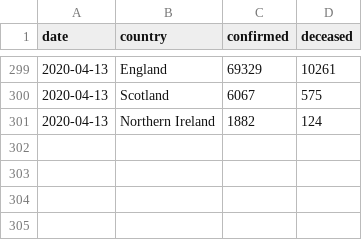
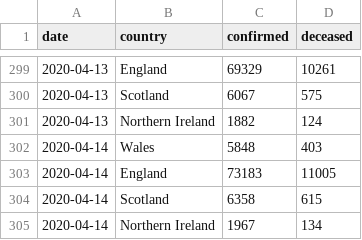
Before and after one commit to boogheta/coronavirus-countries, a CSV file: data/uk.csv, drawn as a sheet; only a part is shown, gaps mark what is left out.

```diff
--- a/data/uk.csv
+++ b/data/uk.csv
@@ -301 +301,5 @@ date,country,confirmed,deceased
 2020-04-13,Northern Ireland,1882,124
+2020-04-14,Wales,5848,403
+2020-04-14,England,73183,11005
+2020-04-14,Scotland,6358,615
+2020-04-14,Northern Ireland,1967,134
```
Also changed, not shown: data/germany.csv, data/time_series_covid19_confirmed_Germany.csv, 2 other files.
